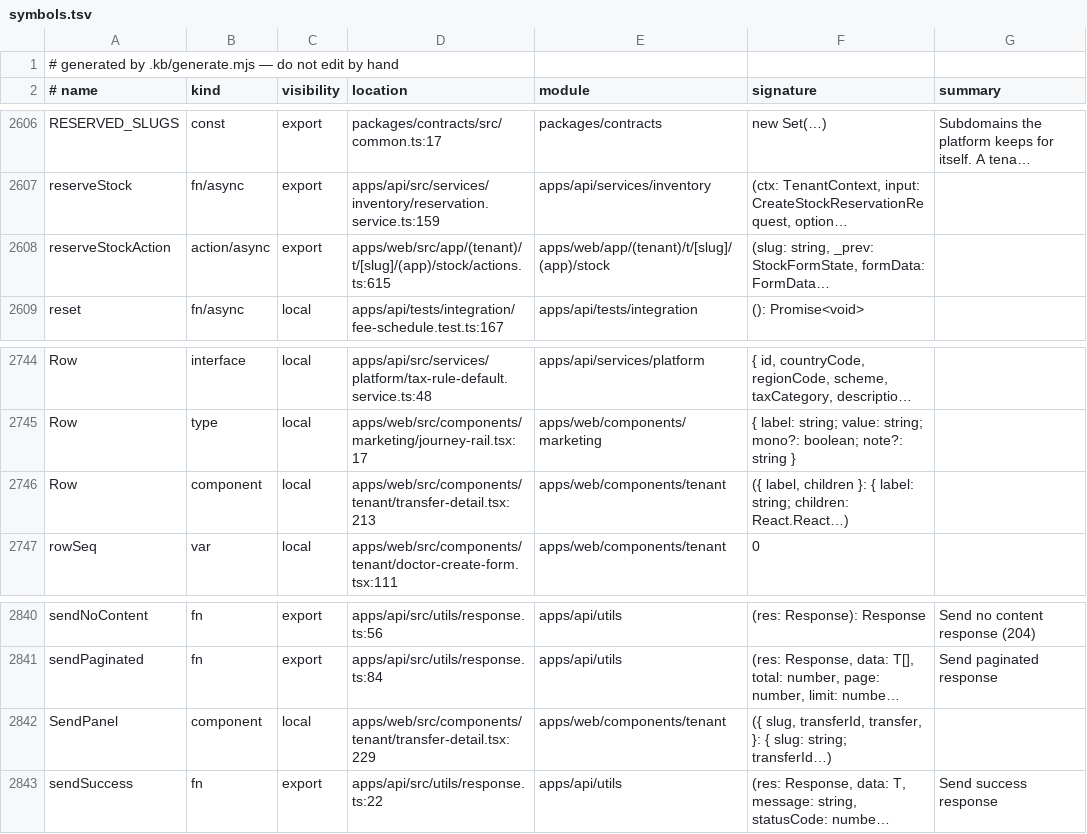
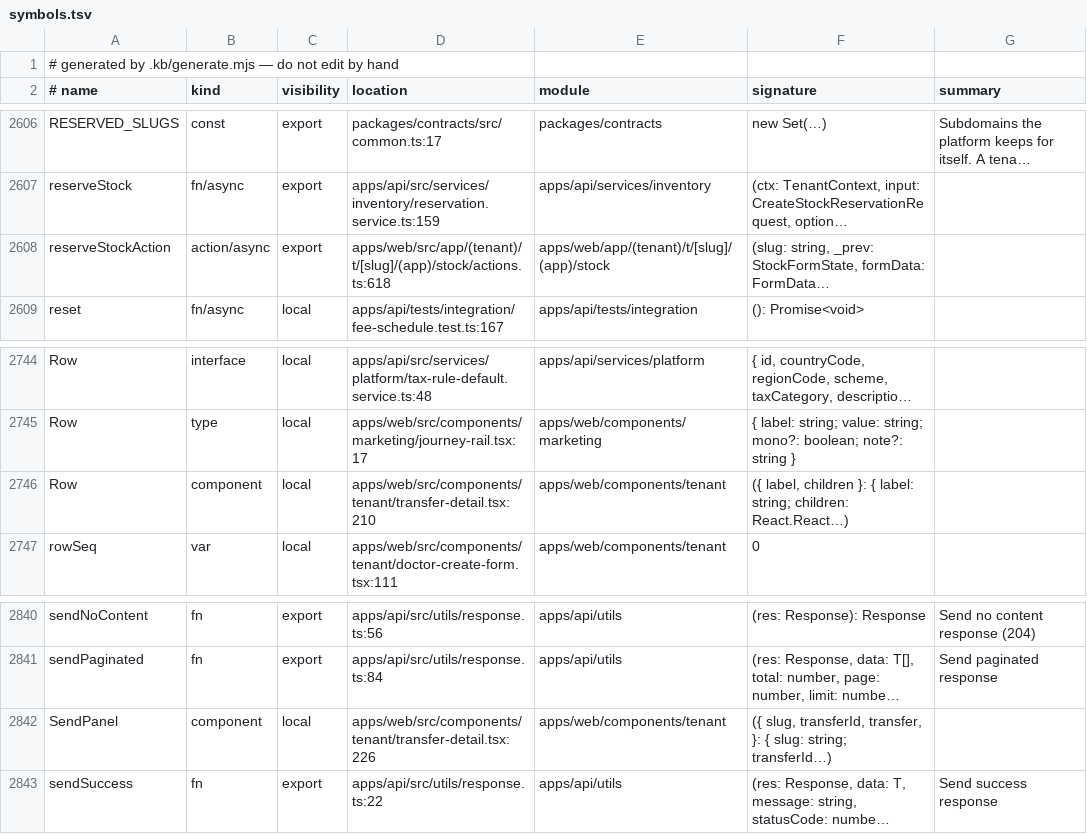
Before and after one commit to tejasnirala/rcln, a TSV file: .kb/symbols.tsv, drawn as a sheet; only a part is shown, gaps mark what is left out; long unchanged cells end in …; the diff covers the shown part only; the diff names each change by its address in the sheet, - before the commit and + after, or states it on an @@ line.

```diff
--- a/.kb/symbols.tsv
+++ b/.kb/symbols.tsv
-D2608 (location): apps/web/src/app/(tenant)/t/[slug]/(app)/stock/actions.ts:615
+D2608 (location): apps/web/src/app/(tenant)/t/[slug]/(app)/stock/actions.ts:618
-D2746 (location): apps/web/src/components/tenant/transfer-detail.tsx:213
+D2746 (location): apps/web/src/components/tenant/transfer-detail.tsx:210
-D2842 (location): apps/web/src/components/tenant/transfer-detail.tsx:229
+D2842 (location): apps/web/src/components/tenant/transfer-detail.tsx:226
```
Also changed, not shown: 7 edited cells elsewhere in this file, 5 other files.
